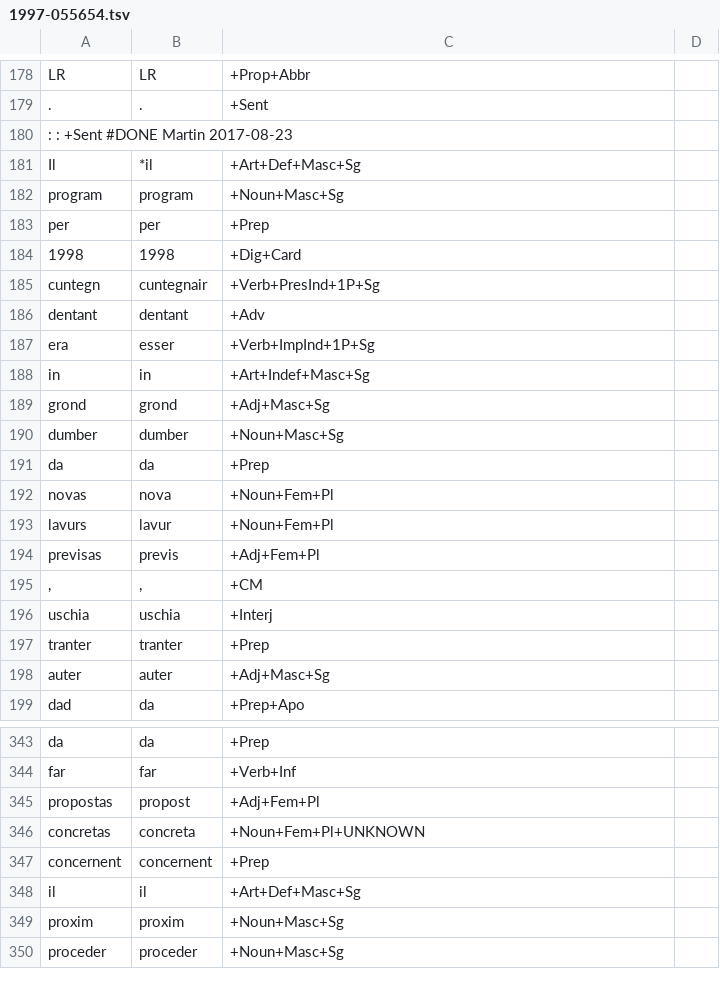
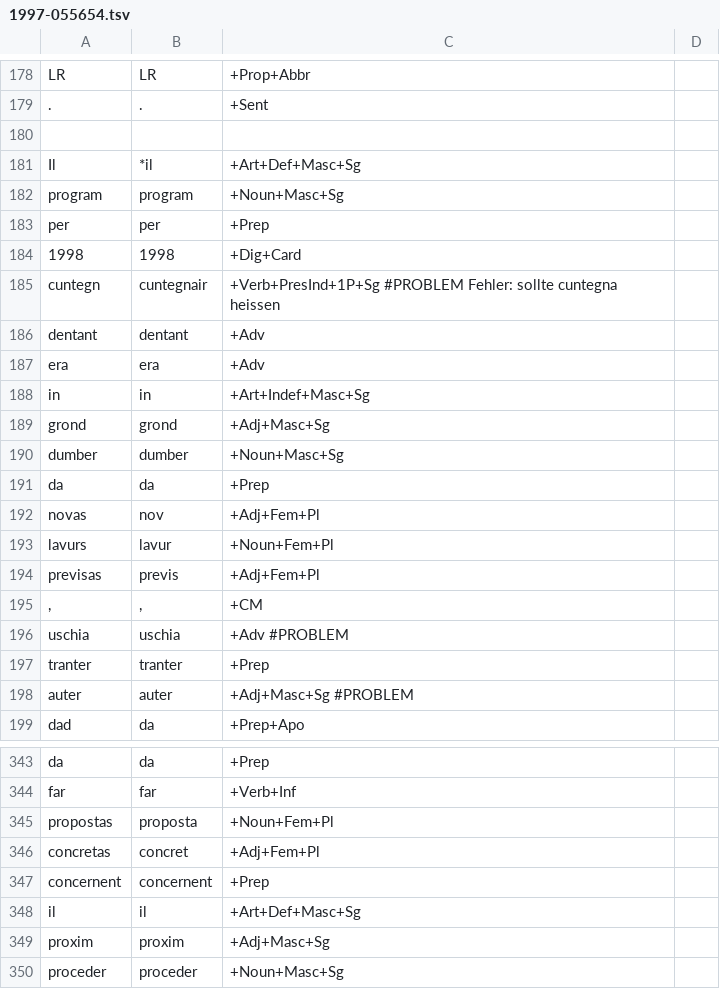
Before and after one commit to simon-clematide/rumantsch-grischun, a TSV file: crf-morphological-analyzer/train/rmquotidiana/1997-055654.tsv, drawn as a sheet; only a part is shown, gaps mark what is left out; the diff covers the shown part only.

```diff
--- a/crf-morphological-analyzer/train/rmquotidiana/1997-055654.tsv
+++ b/crf-morphological-analyzer/train/rmquotidiana/1997-055654.tsv
@@ -179,3 +179,3 @@ LR	LR	+Prop+Abbr
 .	.	+Sent
-:   :   +Sent   #DONE Martin 2017-08-23
+
 Il	*il	+Art+Def+Masc+Sg
@@ -184,5 +184,5 @@ per	per	+Prep
 1998	1998	+Dig+Card
-cuntegn	cuntegnair	+Verb+PresInd+1P+Sg
+cuntegn	cuntegnair	+Verb+PresInd+1P+Sg #PROBLEM Fehler: sollte cuntegna heissen
 dentant	dentant	+Adv
-era	esser	+Verb+ImpInd+1P+Sg
+era	era	+Adv
 in	in	+Art+Indef+Masc+Sg
@@ -191,3 +191,3 @@ dumber	dumber	+Noun+Masc+Sg
 da	da	+Prep
-novas	nova	+Noun+Fem+Pl
+novas	nov	+Adj+Fem+Pl
 lavurs	lavur	+Noun+Fem+Pl
@@ -195,5 +195,5 @@ previsas	previs	+Adj+Fem+Pl
 ,	,	+CM
-uschia	uschia	+Interj
+uschia	uschia	+Adv #PROBLEM
 tranter	tranter	+Prep
-auter	auter	+Adj+Masc+Sg
+auter	auter	+Adj+Masc+Sg    #PROBLEM
 dad	da	+Prep+Apo
@@ -344,7 +344,7 @@ da	da	+Prep
 far	far	+Verb+Inf
-propostas	propost	+Adj+Fem+Pl
-concretas	concreta	+Noun+Fem+Pl+UNKNOWN
+propostas	proposta	+Noun+Fem+Pl
+concretas	concret	+Adj+Fem+Pl
 concernent	concernent	+Prep
 il	il	+Art+Def+Masc+Sg
-proxim	proxim	+Noun+Masc+Sg
+proxim	proxim	+Adj+Masc+Sg
 proceder	proceder	+Noun+Masc+Sg
```
Also changed, not shown: 1 added row and 48 edited cells elsewhere in this file.
